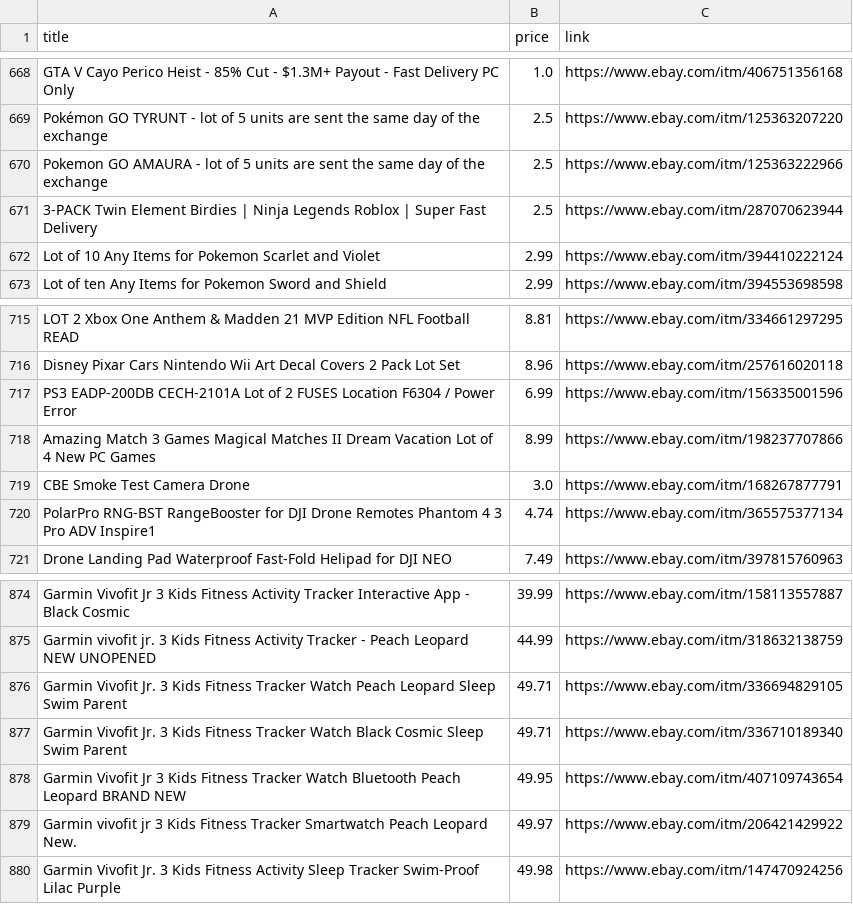
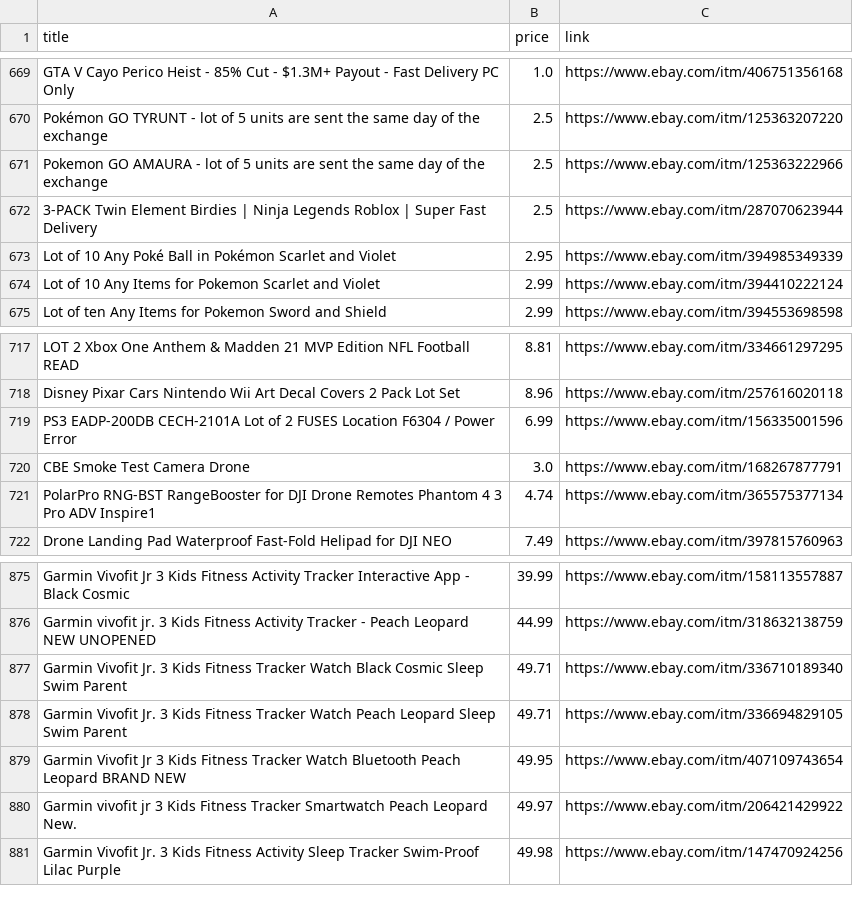
Before and after one commit to dealkly/deal-alerts, a CSV file: books_today.csv, drawn as a sheet; only a part is shown, gaps mark what is left out; the diff covers the shown part only.

```diff
--- a/books_today.csv
+++ b/books_today.csv
@@ -671,2 +672,3 @@ Pokemon GO AMAURA - lot of 5 units are sent the same day of the exchange,2.5,htt
 3-PACK Twin Element Birdies | Ninja Legends Roblox | Super Fast Delivery,2.5,https://www.ebay.com/itm/287070623944
+Lot of 10 Any Poké Ball in Pokémon Scarlet and Violet,2.95,https://www.ebay.com/itm/394985349339
 Lot of 10 Any Items for Pokemon Scarlet and Violet,2.99,https://www.ebay.com/itm/394410222124
@@ -717,3 +719,2 @@ Disney Pixar Cars Nintendo Wii Art Decal Covers 2 Pack Lot Set,8.96,https://www.
 PS3 EADP-200DB CECH-2101A Lot of 2 FUSES Location F6304 / Power Error,6.99,https://www.ebay.com/itm/156335001596
-Amazing Match 3 Games Magical Matches II Dream Vacation Lot of 4 New PC Games,8.99,https://www.ebay.com/itm/198237707866
 CBE Smoke Test Camera Drone,3.0,https://www.ebay.com/itm/168267877791
@@ -875,4 +876,4 @@ Garmin Vivofit Jr 3 Kids Fitness Activity Tracker Interactive App - Black Cosmic
 Garmin vivofit jr. 3 Kids Fitness Activity Tracker - Peach Leopard NEW UNOPENED,44.99,https://www.ebay.com/itm/318632138759
+Garmin Vivofit Jr. 3 Kids Fitness Tracker Watch Black Cosmic Sleep Swim Parent,49.71,https://www.ebay.com/itm/336710189340
 Garmin Vivofit Jr. 3 Kids Fitness Tracker Watch Peach Leopard Sleep Swim Parent,49.71,https://www.ebay.com/itm/336694829105
-Garmin Vivofit Jr. 3 Kids Fitness Tracker Watch Black Cosmic Sleep Swim Parent,49.71,https://www.ebay.com/itm/336710189340
 Garmin Vivofit Jr 3 Kids Fitness Tracker Watch Bluetooth Peach Leopard BRAND NEW,49.95,https://www.ebay.com/itm/407109743654
```
Also changed, not shown: 5 added rows, 4 removed rows, 29 moved rows and 2 edited cells elsewhere in this file.
